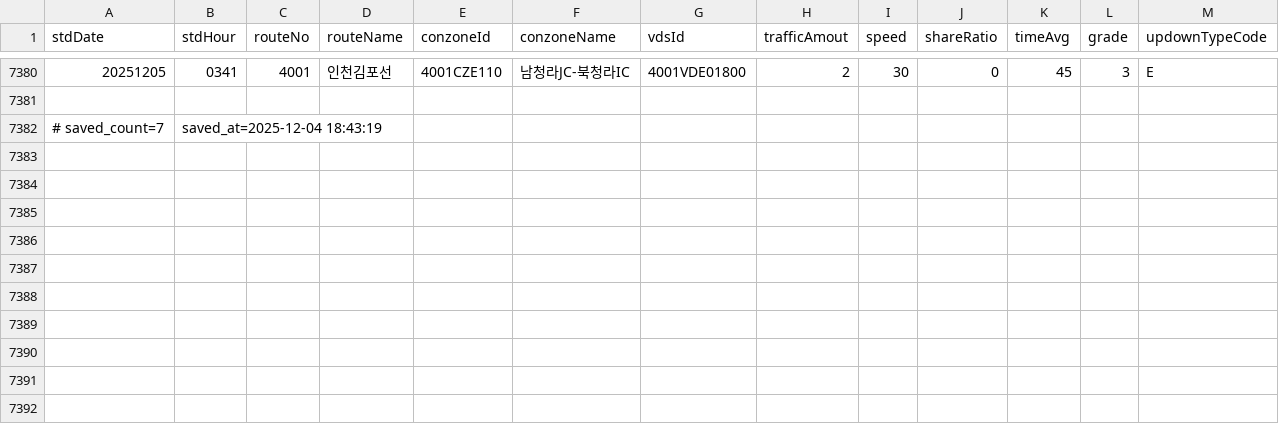
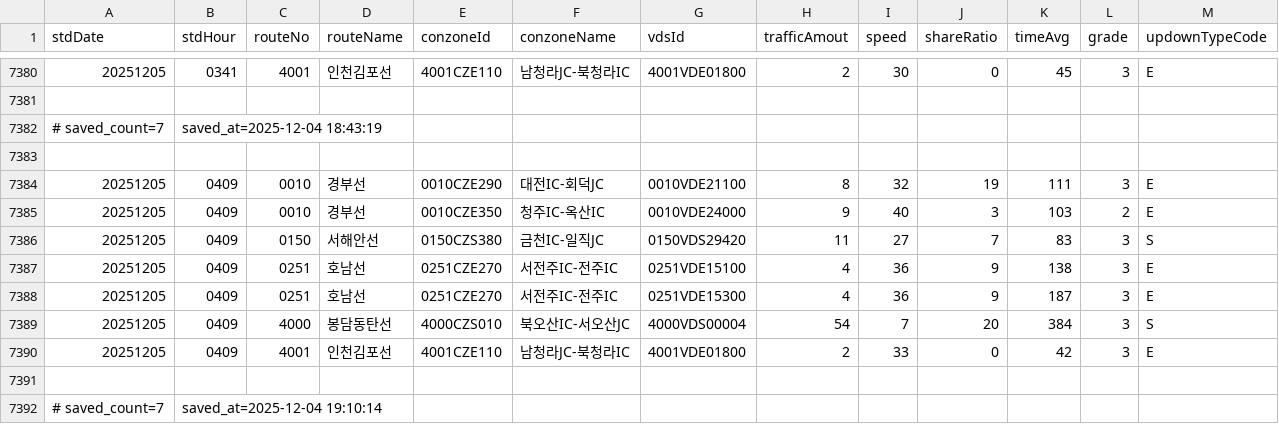
Before and after one commit to otter2023/FlowTrack, a CSV file: highway_12-1.csv, drawn as a sheet; only a part is shown, gaps mark what is left out.

```diff
--- a/highway_12-1.csv
+++ b/highway_12-1.csv
@@ -7382 +7382,11 @@ stdDate,stdHour,routeNo,routeName,conzoneId,conzoneName,vdsId,trafficAmout,speed
 # saved_count=7, saved_at=2025-12-04 18:43:19
+
+20251205,0409,0010,경부선,0010CZE290,대전IC-회덕JC,0010VDE21100,8,32,19,111,3,E
+20251205,0409,0010,경부선,0010CZE350,청주IC-옥산IC,0010VDE24000,9,40,3,103,2,E
+20251205,0409,0150,서해안선,0150CZS380,금천IC-일직JC,0150VDS29420,11,27,7,83,3,S
+20251205,0409,0251,호남선,0251CZE270,서전주IC-전주IC,0251VDE15100,4,36,9,138,3,E
+20251205,0409,0251,호남선,0251CZE270,서전주IC-전주IC,0251VDE15300,4,36,9,187,3,E
+20251205,0409,4000,봉담동탄선,4000CZS010,북오산IC-서오산JC,4000VDS00004,54,7,20,384,3,S
+20251205,0409,4001,인천김포선,4001CZE110,남청라JC-북청라IC,4001VDE01800,2,33,0,42,3,E
+
+# saved_count=7, saved_at=2025-12-04 19:10:14
```
